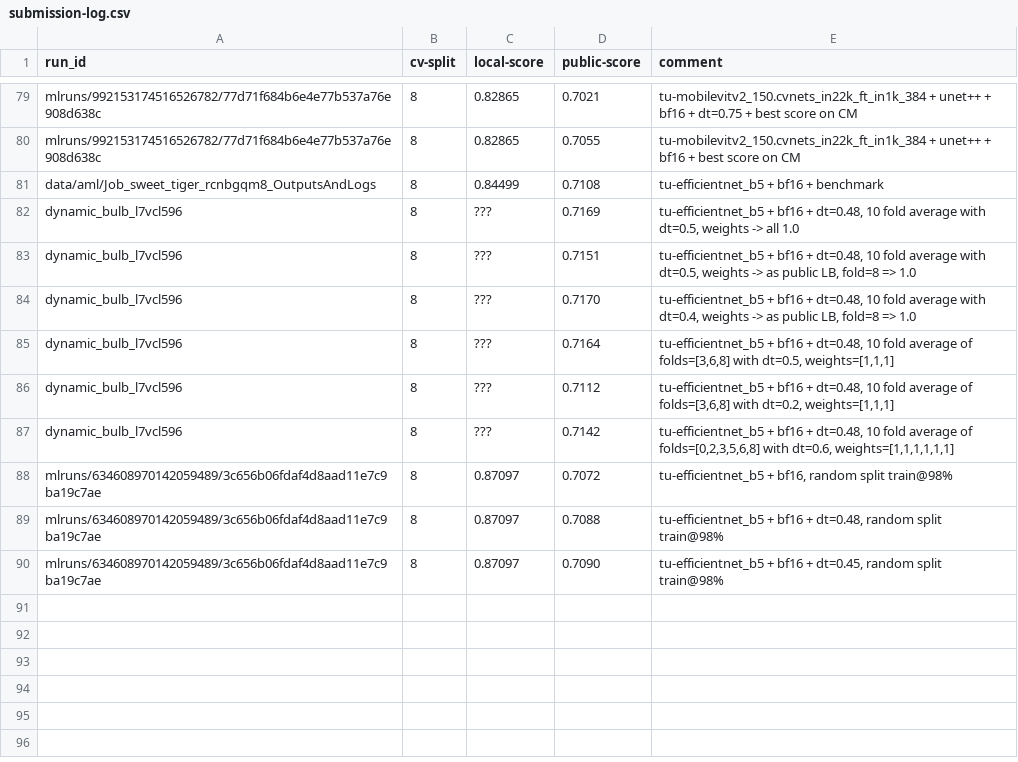
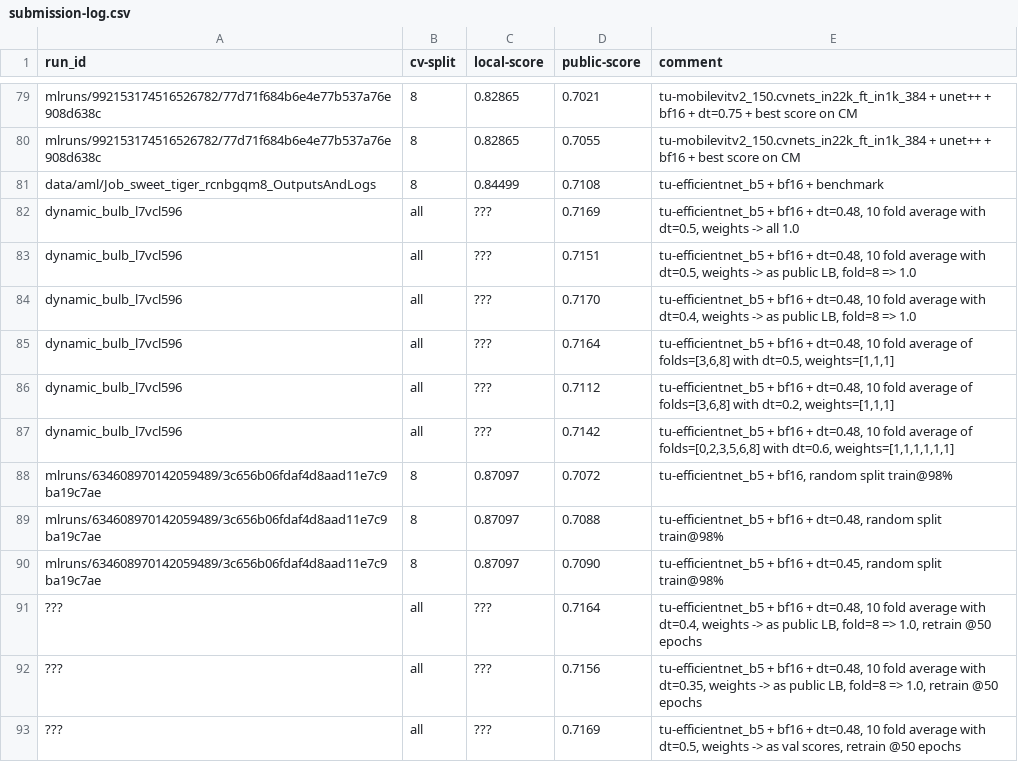
Before and after one commit to xultaeculcis/kelp-wanted-competition, a CSV file: data/submissions/submission-log.csv, drawn as a sheet; only a part is shown, gaps mark what is left out.

Commit message:
Add support for xgb, catboost and lightgbm, new submissions, save previews with submissions

```diff
--- a/data/submissions/submission-log.csv
+++ b/data/submissions/submission-log.csv
@@ -81,8 +81,8 @@ mlruns/992153174516526782/77d71f684b6e4e77b537a76e908d638c;8;0.82865;0.7055;tu-m
 data/aml/Job_sweet_tiger_rcnbgqm8_OutputsAndLogs;8;0.84499;0.7108;tu-efficientnet_b5 + bf16 + benchmark
-dynamic_bulb_l7vcl596;8;???;0.7169;tu-efficientnet_b5 + bf16 + dt=0.48, 10 fold average with dt=0.5, weights -> all 1.0
-dynamic_bulb_l7vcl596;8;???;0.7151;tu-efficientnet_b5 + bf16 + dt=0.48, 10 fold average with dt=0.5, weights -> as public LB, fold=8 => 1.0
-dynamic_bulb_l7vcl596;8;???;0.7170;tu-efficientnet_b5 + bf16 + dt=0.48, 10 fold average with dt=0.4, weights -> as public LB, fold=8 => 1.0
-dynamic_bulb_l7vcl596;8;???;0.7164;tu-efficientnet_b5 + bf16 + dt=0.48, 10 fold average of folds=[3,6,8] with dt=0.5, weights=[1,1,1]
-dynamic_bulb_l7vcl596;8;???;0.7112;tu-efficientnet_b5 + bf16 + dt=0.48, 10 fold average of folds=[3,6,8] with dt=0.2, weights=[1,1,1]
-dynamic_bulb_l7vcl596;8;???;0.7142;tu-efficientnet_b5 + bf16 + dt=0.48, 10 fold average of folds=[0,2,3,5,6,8] with dt=0.6, weights=[1,1,1,1,1,1]
+dynamic_bulb_l7vcl596;all;???;0.7169;tu-efficientnet_b5 + bf16 + dt=0.48, 10 fold average with dt=0.5, weights -> all 1.0
+dynamic_bulb_l7vcl596;all;???;0.7151;tu-efficientnet_b5 + bf16 + dt=0.48, 10 fold average with dt=0.5, weights -> as public LB, fold=8 => 1.0
+dynamic_bulb_l7vcl596;all;???;0.7170;tu-efficientnet_b5 + bf16 + dt=0.48, 10 fold average with dt=0.4, weights -> as public LB, fold=8 => 1.0
+dynamic_bulb_l7vcl596;all;???;0.7164;tu-efficientnet_b5 + bf16 + dt=0.48, 10 fold average of folds=[3,6,8] with dt=0.5, weights=[1,1,1]
+dynamic_bulb_l7vcl596;all;???;0.7112;tu-efficientnet_b5 + bf16 + dt=0.48, 10 fold average of folds=[3,6,8] with dt=0.2, weights=[1,1,1]
+dynamic_bulb_l7vcl596;all;???;0.7142;tu-efficientnet_b5 + bf16 + dt=0.48, 10 fold average of folds=[0,2,3,5,6,8] with dt=0.6, weights=[1,1,1,1,1,1]
 mlruns/634608970142059489/3c656b06fdaf4d8aad11e7c9ba19c7ae;8;0.87097;0.7072;tu-efficientnet_b5 + bf16, random split train@98%
@@ -90 +90,4 @@ mlruns/634608970142059489/3c656b06fdaf4d8aad11e7c9ba19c7ae;8;0.87097;0.7088;tu-e
 mlruns/634608970142059489/3c656b06fdaf4d8aad11e7c9ba19c7ae;8;0.87097;0.7090;tu-efficientnet_b5 + bf16 + dt=0.45, random split train@98%
+???;all;???;0.7164;tu-efficientnet_b5 + bf16 + dt=0.48, 10 fold average with dt=0.4, weights -> as public LB, fold=8 => 1.0, retrain @50 epochs
+???;all;???;0.7156;tu-efficientnet_b5 + bf16 + dt=0.48, 10 fold average with dt=0.35, weights -> as public LB, fold=8 => 1.0, retrain @50 epochs
+???;all;???;0.7169;tu-efficientnet_b5 + bf16 + dt=0.48, 10 fold average with dt=0.5, weights -> as val scores, retrain @50 epochs
```
Also changed, not shown: 8 other files.
